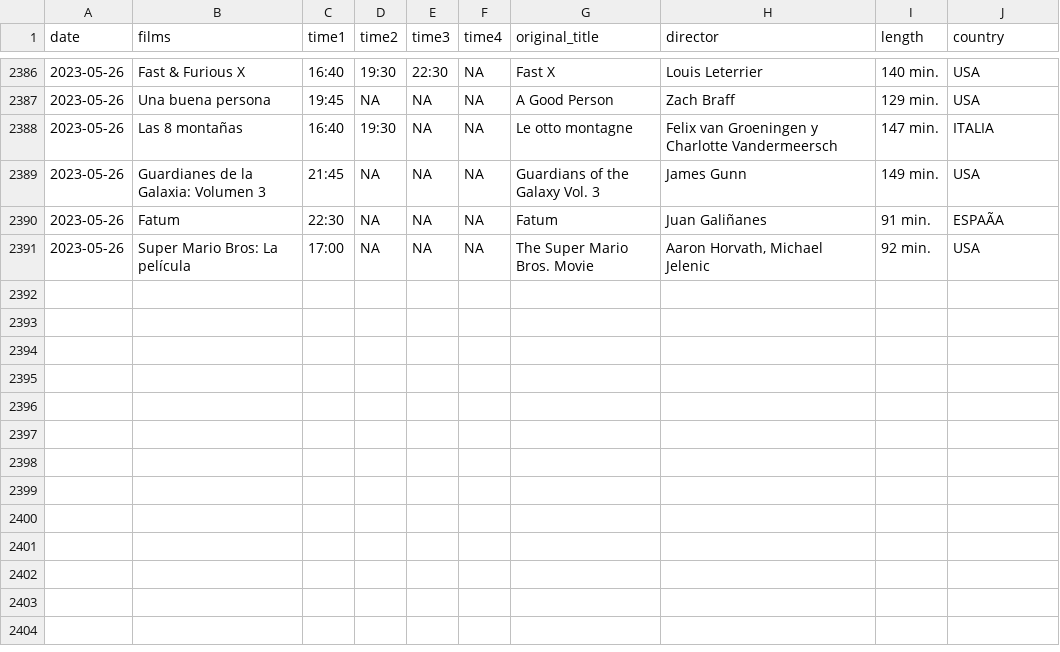
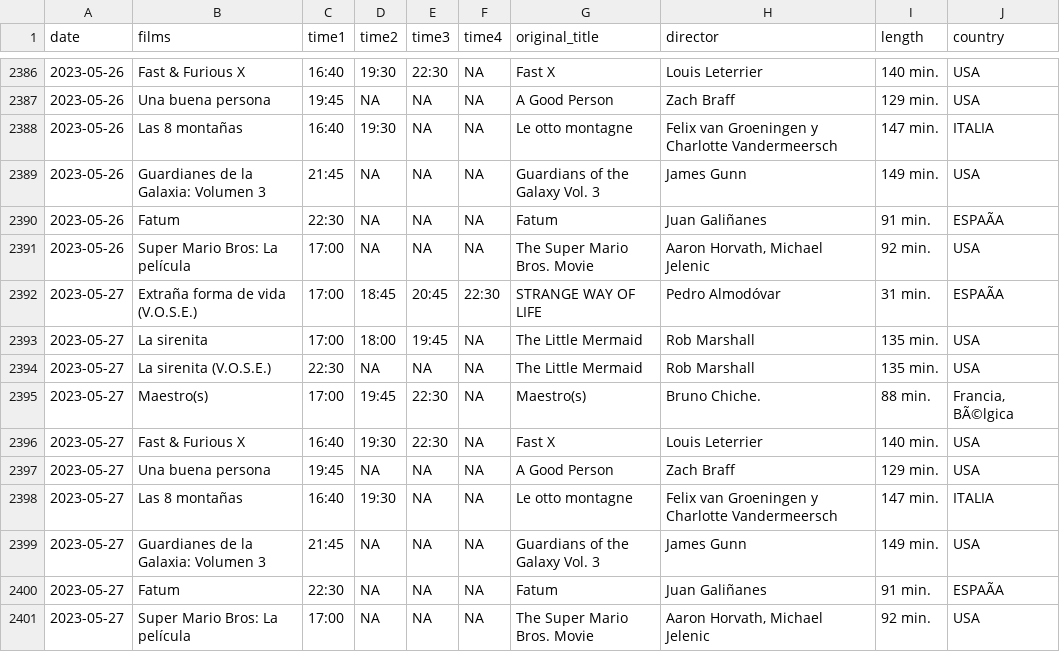
Before and after one commit to GuilleDiaz7/Automatic-Web-Scraping-of-A-Local-Cinema, a CSV file: data/films_van_golem.csv, drawn as a sheet; only a part is shown, gaps mark what is left out; the diff names each change by its address in the sheet, - before the commit and + after, or states it on an @@ line.

```diff
--- a/data/films_van_golem.csv
+++ b/data/films_van_golem.csv
+row 2392: 2023-05-27 | Extraña forma de vida (V.O.S.E.) | 17:00 | 18:45 | 20:45 | 22:30 | STRANGE WAY OF LIFE | Pedro Almodóvar | 31 min. | ESPAÃA
+row 2393: 2023-05-27 | La sirenita | 17:00 | 18:00 | 19:45 | NA | The Little Mermaid | Rob Marshall | 135 min. | USA
+row 2394: 2023-05-27 | La sirenita (V.O.S.E.) | 22:30 | NA | NA | NA | The Little Mermaid | Rob Marshall | 135 min. | USA
+row 2395: 2023-05-27 | Maestro(s) | 17:00 | 19:45 | 22:30 | NA | Maestro(s) | Bruno Chiche. | 88 min. | Francia, BÃ©lgica
+row 2396: 2023-05-27 | Fast & Furious X | 16:40 | 19:30 | 22:30 | NA | Fast X | Louis Leterrier | 140 min. | USA
+row 2397: 2023-05-27 | Una buena persona | 19:45 | NA | NA | NA | A Good Person | Zach Braff | 129 min. | USA
+row 2398: 2023-05-27 | Las 8 montañas | 16:40 | 19:30 | NA | NA | Le otto montagne | Felix van Groeningen y Charlotte Vandermeersch | 147 min. | ITALIA
+row 2399: 2023-05-27 | Guardianes de la Galaxia: Volumen 3 | 21:45 | NA | NA | NA | Guardians of the Galaxy Vol. 3 | James Gunn | 149 min. | USA
+row 2400: 2023-05-27 | Fatum | 22:30 | NA | NA | NA | Fatum | Juan Galiñanes | 91 min. | ESPAÃA
+row 2401: 2023-05-27 | Super Mario Bros: La película | 17:00 | NA | NA | NA | The Super Mario Bros. Movie | Aaron Horvath, Michael Jelenic | 92 min. | USA
```
